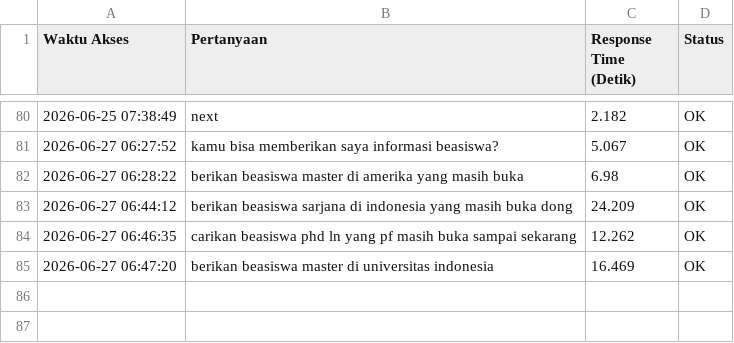
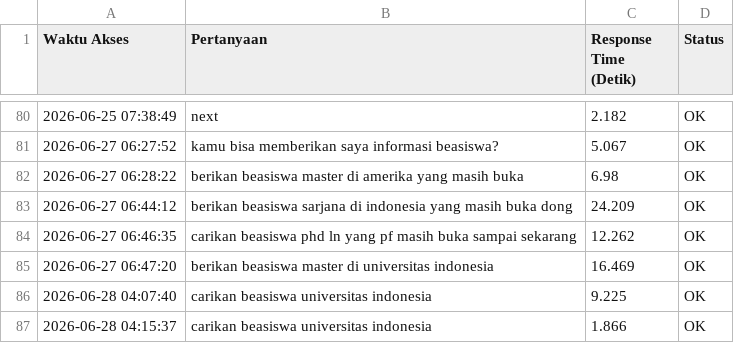
Before and after one commit to zulfaau/SkripsiBea, a CSV file: log_response_time_web.csv, drawn as a sheet; only a part is shown, gaps mark what is left out; the diff names each change by its address in the sheet, - before the commit and + after, or states it on an @@ line.

```diff
--- a/log_response_time_web.csv
+++ b/log_response_time_web.csv
+row 86: 2026-06-28 04:07:40 | carikan beasiswa universitas indonesia | 9.225 | OK
+row 87: 2026-06-28 04:15:37 | carikan beasiswa universitas indonesia | 1.866 | OK
```
Also changed, not shown: 1 other file.
